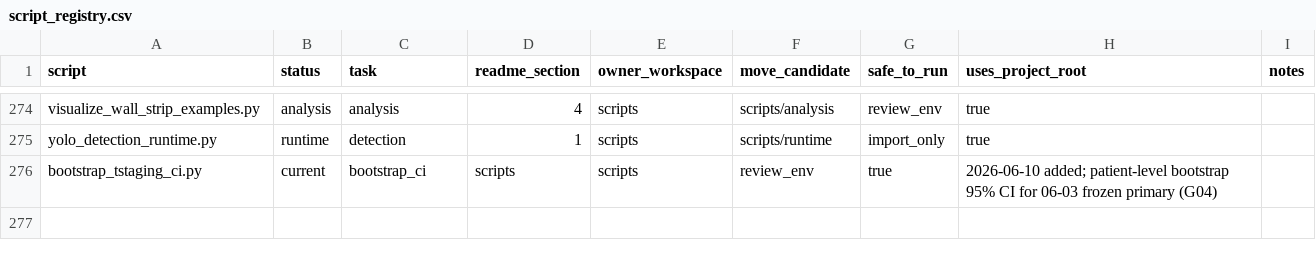
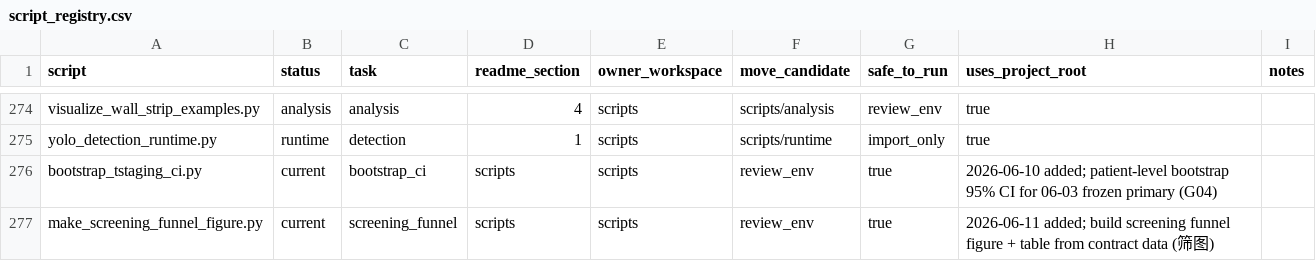
Before and after one commit to hyjcde/CEUS-Gastric-Tstaging, a CSV file: scripts/script_registry.csv, drawn as a sheet; only a part is shown, gaps mark what is left out; the diff names each change by its address in the sheet, - before the commit and + after, or states it on an @@ line.

```diff
--- a/scripts/script_registry.csv
+++ b/scripts/script_registry.csv
+row 277: make_screening_funnel_figure.py | current | screening_funnel | scripts | scripts | review_env | true | 2026-06-11 added; build screening funnel figure + table from contract data (筛图)
```
Also changed, not shown: 8 other files.
